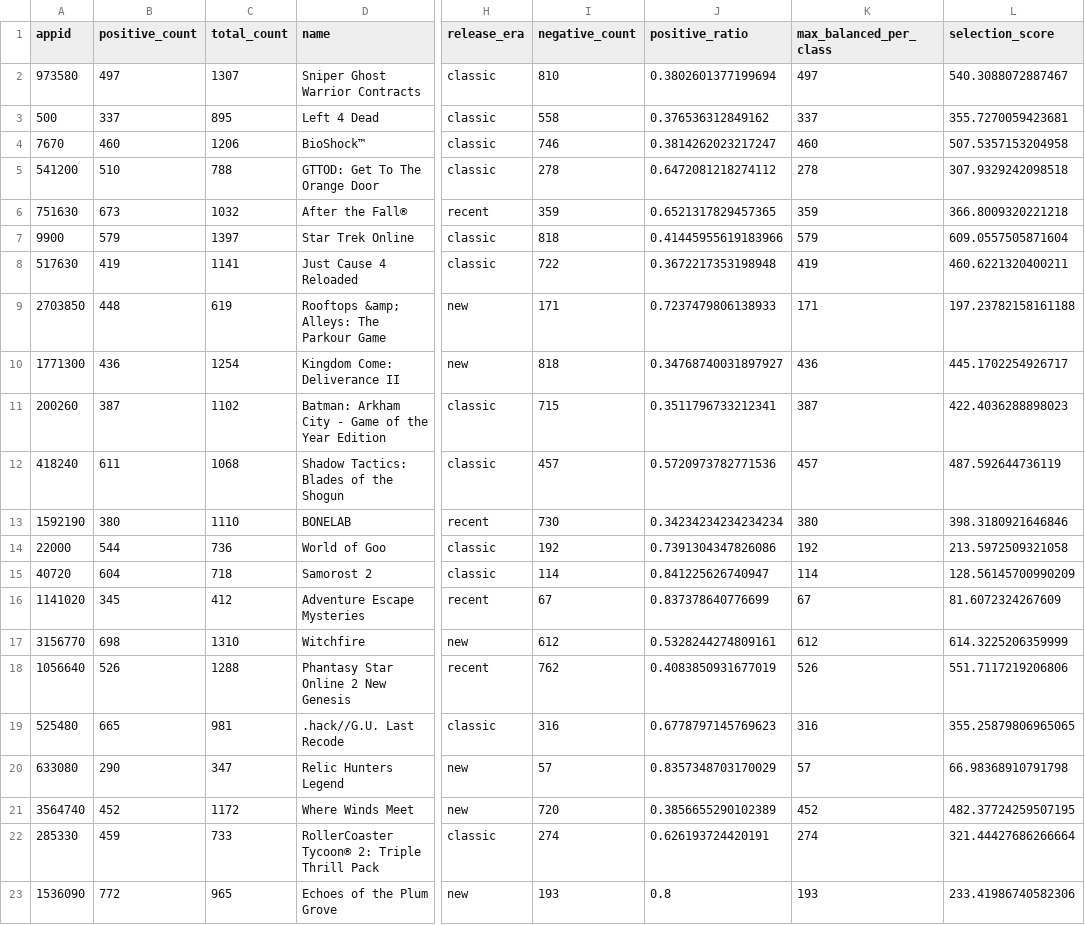
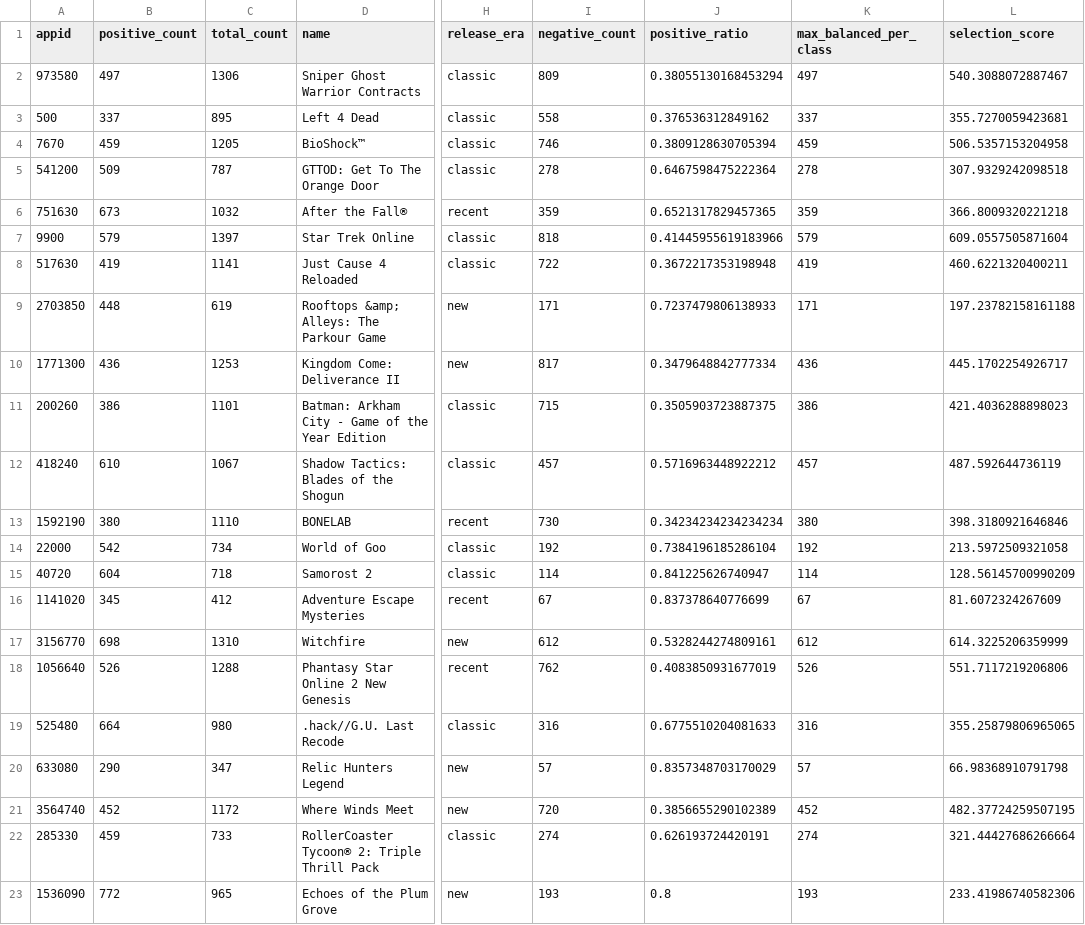
Before and after one commit to buinguyenkhai/web-mining-20251-steam-sentiment-analysis, a CSV file: processed_data/selected_games.csv, drawn as a sheet; only a part is shown, gaps mark what is left out; the diff covers the shown part only; the diff names each change by its address in the sheet, - before the commit and + after, or states it on an @@ line.

```diff
--- a/processed_data/selected_games.csv
+++ b/processed_data/selected_games.csv
-C2 (total_count): 1307
+C2 (total_count): 1306
-I2 (negative_count): 810
+I2 (negative_count): 809
-J2 (positive_ratio): 0.3802601377199694
+J2 (positive_ratio): 0.38055130168453294
-B4 (positive_count): 460
+B4 (positive_count): 459
-C4 (total_count): 1206
+C4 (total_count): 1205
-J4 (positive_ratio): 0.3814262023217247
+J4 (positive_ratio): 0.3809128630705394
-K4 (max_balanced_per_class): 460
+K4 (max_balanced_per_class): 459
-L4 (selection_score): 507.5357153204958
+L4 (selection_score): 506.5357153204958
-B5 (positive_count): 510
+B5 (positive_count): 509
-C5 (total_count): 788
+C5 (total_count): 787
-J5 (positive_ratio): 0.6472081218274112
+J5 (positive_ratio): 0.6467598475222364
-C10 (total_count): 1254
+C10 (total_count): 1253
-I10 (negative_count): 818
+I10 (negative_count): 817
-J10 (positive_ratio): 0.34768740031897927
+J10 (positive_ratio): 0.3479648842777334
-B11 (positive_count): 387
+B11 (positive_count): 386
-C11 (total_count): 1102
+C11 (total_count): 1101
-J11 (positive_ratio): 0.3511796733212341
+J11 (positive_ratio): 0.3505903723887375
-K11 (max_balanced_per_class): 387
+K11 (max_balanced_per_class): 386
-L11 (selection_score): 422.4036288898023
+L11 (selection_score): 421.4036288898023
-B12 (positive_count): 611
+B12 (positive_count): 610
-C12 (total_count): 1068
+C12 (total_count): 1067
-J12 (positive_ratio): 0.5720973782771536
+J12 (positive_ratio): 0.5716963448922212
-B14 (positive_count): 544
+B14 (positive_count): 542
-C14 (total_count): 736
+C14 (total_count): 734
-J14 (positive_ratio): 0.7391304347826086
+J14 (positive_ratio): 0.7384196185286104
-B19 (positive_count): 665
+B19 (positive_count): 664
-C19 (total_count): 981
+C19 (total_count): 980
-J19 (positive_ratio): 0.6778797145769623
+J19 (positive_ratio): 0.6775510204081633
```
Also changed, not shown: 29 edited cells elsewhere in this file, 8 other files.
